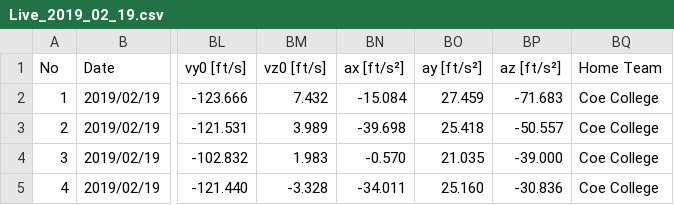
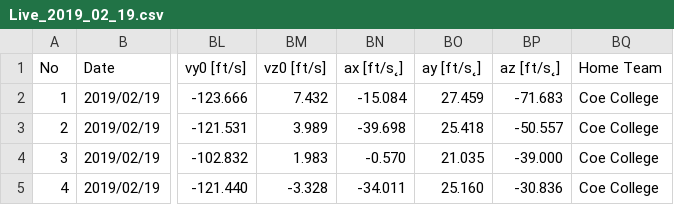
Before and after one commit to rski4/Test, a CSV file: FlightScope/Live/Live_2019_02_19.csv (was FlightScope/Bullpen/Live_2019_02_19.csv), drawn as a sheet; only a part is shown, gaps mark what is left out; the diff names each change by its address in the sheet, - before the commit and + after, or states it on an @@ line.

Commit message:
Rename FlightScope/Bullpen/Live_2019_02_19.csv to FlightScope/Live/Live_2019_02_19.csv

```diff
--- a/FlightScope/Bullpen/Live_2019_02_19.csv
+++ b/FlightScope/Live/Live_2019_02_19.csv
-BN1: ax [ft/s²]
+BN1: ax [ft/s˛]
-BO1: ay [ft/s²]
+BO1: ay [ft/s˛]
-BP1: az [ft/s²]
+BP1: az [ft/s˛]
```
